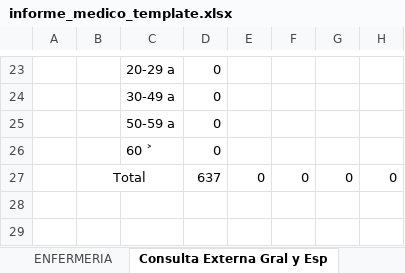
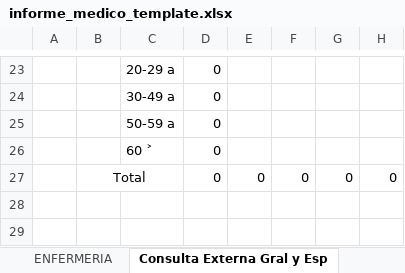
Before and after one commit to JURITecnologias/CR_Clinik_Reynosa, an Excel workbook: backend/api-consulmdregister/storage/app/templates/informe_medico_template.xlsx, sheet Consulta Externa Gral y Esp, drawn as a sheet; only a part is shown, gaps mark what is left out; values as stored, in another font and other column widths than the file's, no borders; charts and pictures not drawn; the diff names each change by its address in the sheet, - before the commit and + after, or states it on an @@ line.

Commit message:
feat: Add external consultation report functionality and enhance Excel report generation with error handling

```diff
--- a/backend/api-consulmdregister/storage/app/templates/informe_medico_template.xlsx (sheet Consulta Externa Gral y Esp)
+++ b/backend/api-consulmdregister/storage/app/templates/informe_medico_template.xlsx (sheet Consulta Externa Gral y Esp)
-D27: 637
+D27: 0
```
Also changed, not shown: 4 other files.
